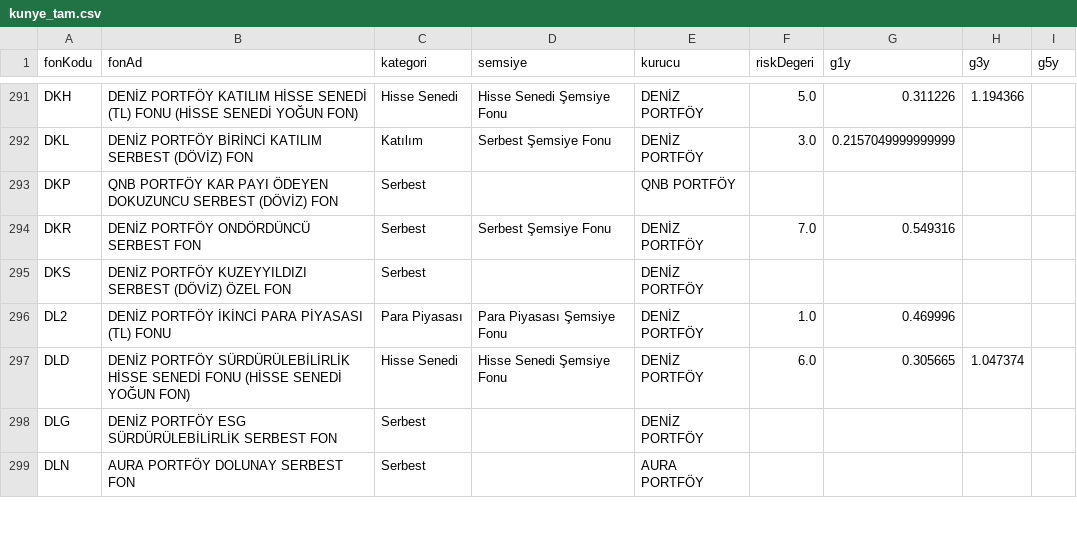
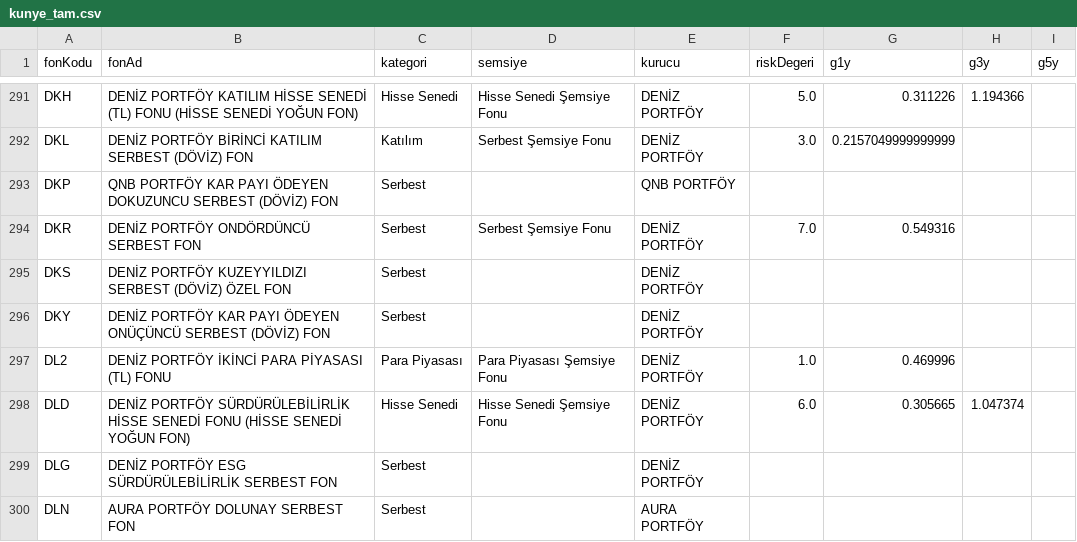
Before and after one commit to sercannnnn/fon-analiz-veri, a CSV file: veri/kunye_tam.csv, drawn as a sheet; only a part is shown, gaps mark what is left out.

Commit message:
KAP dizini ve kunye 2026-10-07

```diff
--- a/veri/kunye_tam.csv
+++ b/veri/kunye_tam.csv
@@ -295,2 +295,3 @@ DKR,DENİZ PORTFÖY ONDÖRDÜNCÜ SERBEST FON,Serbest,Serbest Şemsiye Fonu,DEN
 DKS,DENİZ PORTFÖY KUZEYYILDIZI SERBEST (DÖVİZ) ÖZEL FON,Serbest,,DENİZ PORTFÖY,,,,
+DKY,DENİZ PORTFÖY KAR PAYI ÖDEYEN ONÜÇÜNCÜ SERBEST (DÖVİZ) FON,Serbest,,DENİZ PORTFÖY,,,,
 DL2,DENİZ PORTFÖY İKİNCİ PARA PİYASASI (TL) FONU,Para Piyasası,Para Piyasası Şemsiye Fonu,DENİZ PORTFÖY,1.0,0.469996,,
```
Also changed, not shown: 4 other files.
